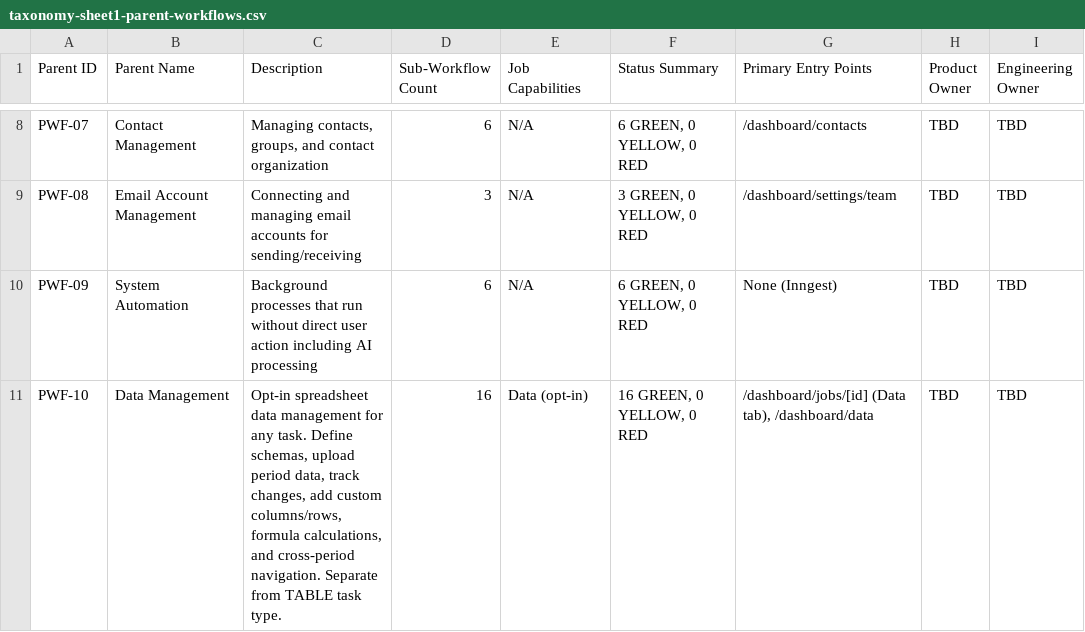
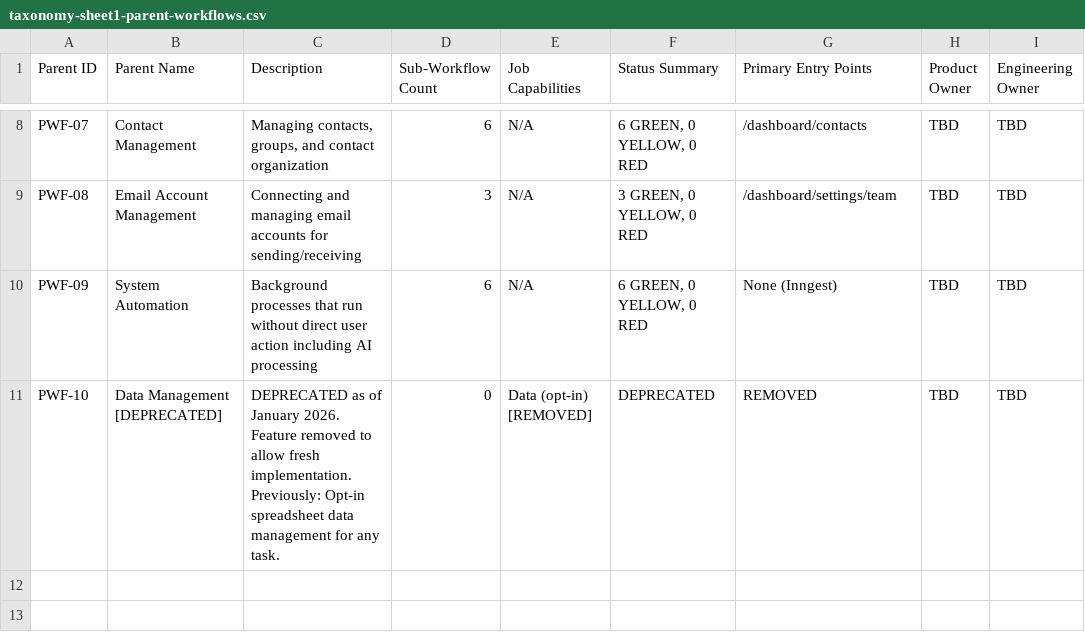
Before and after one commit to rich682/vergo-email, a CSV file: docs/product/taxonomy-sheet1-parent-workflows.csv, drawn as a sheet; only a part is shown, gaps mark what is left out.

```diff
--- a/docs/product/taxonomy-sheet1-parent-workflows.csv
+++ b/docs/product/taxonomy-sheet1-parent-workflows.csv
@@ -10,2 +10,2 @@
 "PWF-09","System Automation","Background processes that run without direct user action including AI processing","6","N/A","6 GREEN, 0 YELLOW, 0 RED","None (Inngest)","TBD","TBD"
-"PWF-10","Data Management","Opt-in spreadsheet data management for any task. Define schemas, upload period data, track changes, add custom columns/rows, formula calculations, and cross-period navigation. Separate from TABLE task type.","16","Data (opt-in)","16 GREEN, 0 YELLOW, 0 RED","/dashboard/jobs/[id] (Data tab), /dashboard/data","TBD","TBD"
+"PWF-10","Data Management [DEPRECATED]","DEPRECATED as of January 2026. Feature removed to allow fresh implementation. Previously: Opt-in spreadsheet data management for any task.","0","Data (opt-in) [REMOVED]","DEPRECATED","REMOVED","TBD","TBD"
```
Also changed, not shown: 2 other files.
